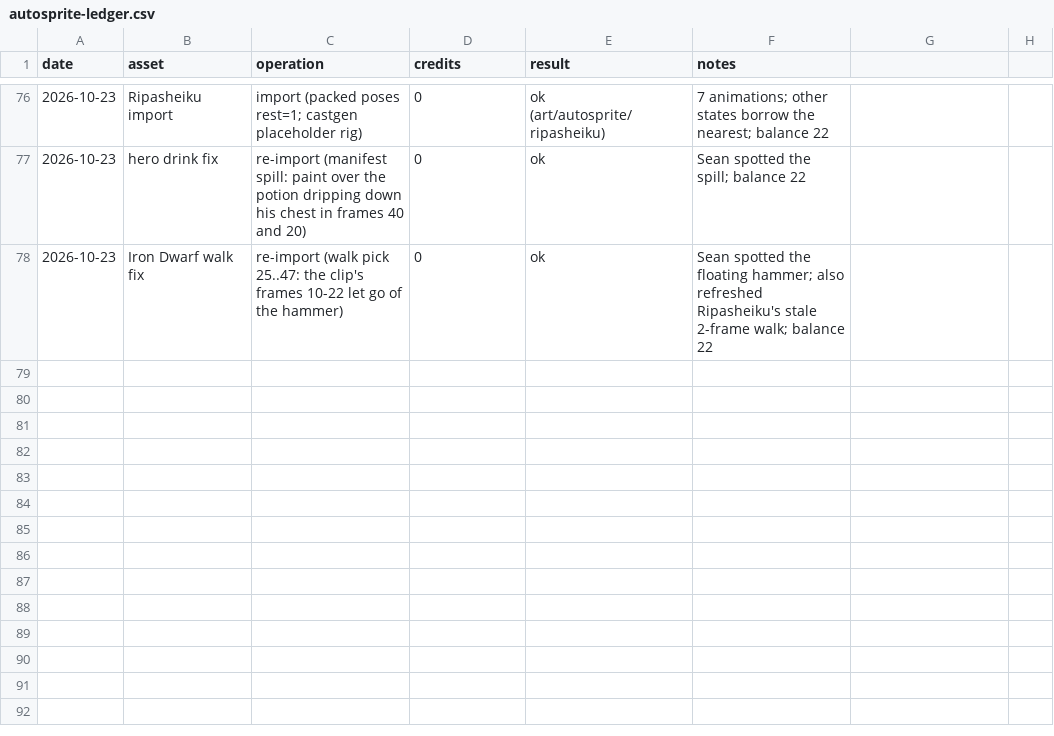
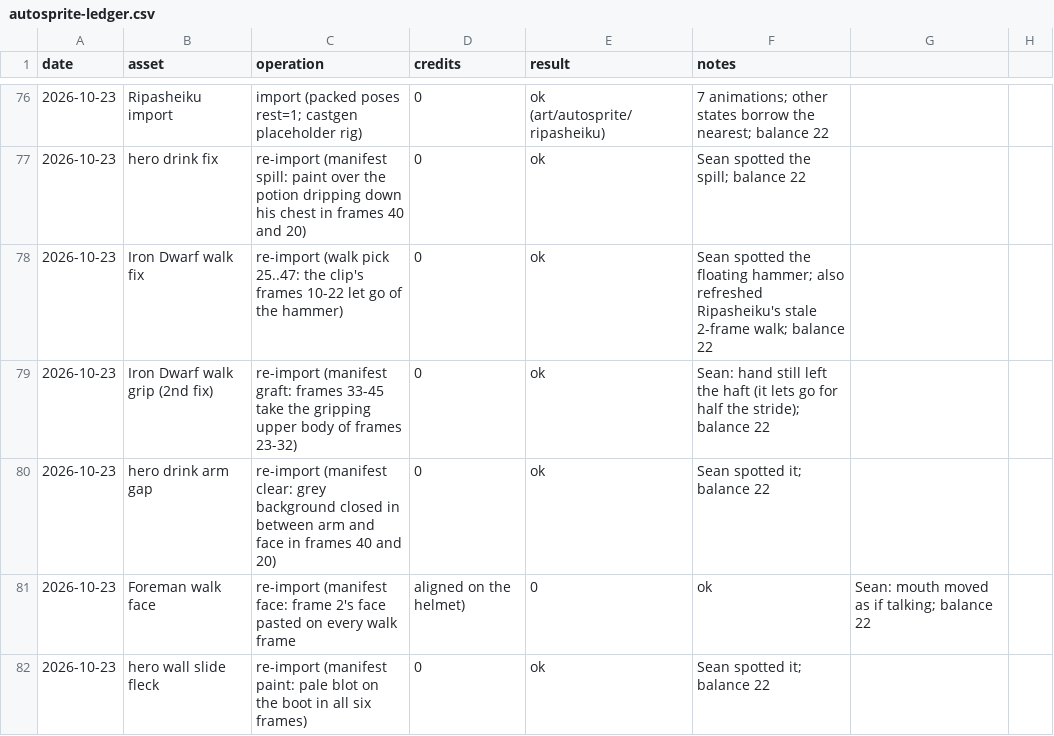
Before and after one commit to sagedragoon79/FaxanaduRedux, a CSV file: art/autosprite-ledger.csv, drawn as a sheet; only a part is shown, gaps mark what is left out; the diff names each change by its address in the sheet, - before the commit and + after, or states it on an @@ line.

```diff
--- a/art/autosprite-ledger.csv
+++ b/art/autosprite-ledger.csv
+row 79: 2026-10-23 | Iron Dwarf walk grip (2nd fix) | re-import (manifest graft: frames 33-45 take the gripping upper body of frames 23-32) | 0 | ok | Sean: hand still left the haft (it lets go for half the stride); balance 22
+row 80: 2026-10-23 | hero drink arm gap | re-import (manifest clear: grey background closed in between arm and face in frames 40 and 20) | 0 | ok | Sean spotted it; balance 22
+row 81: 2026-10-23 | Foreman walk face | re-import (manifest face: frame 2's face pasted on every walk frame | aligned on the helmet) | 0 | ok | Sean: mouth moved as if talking; balance 22
+row 82: 2026-10-23 | hero wall slide fleck | re-import (manifest paint: pale blot on the boot in all six frames) | 0 | ok | Sean spotted it; balance 22
```
Also changed, not shown: 13 other files.
